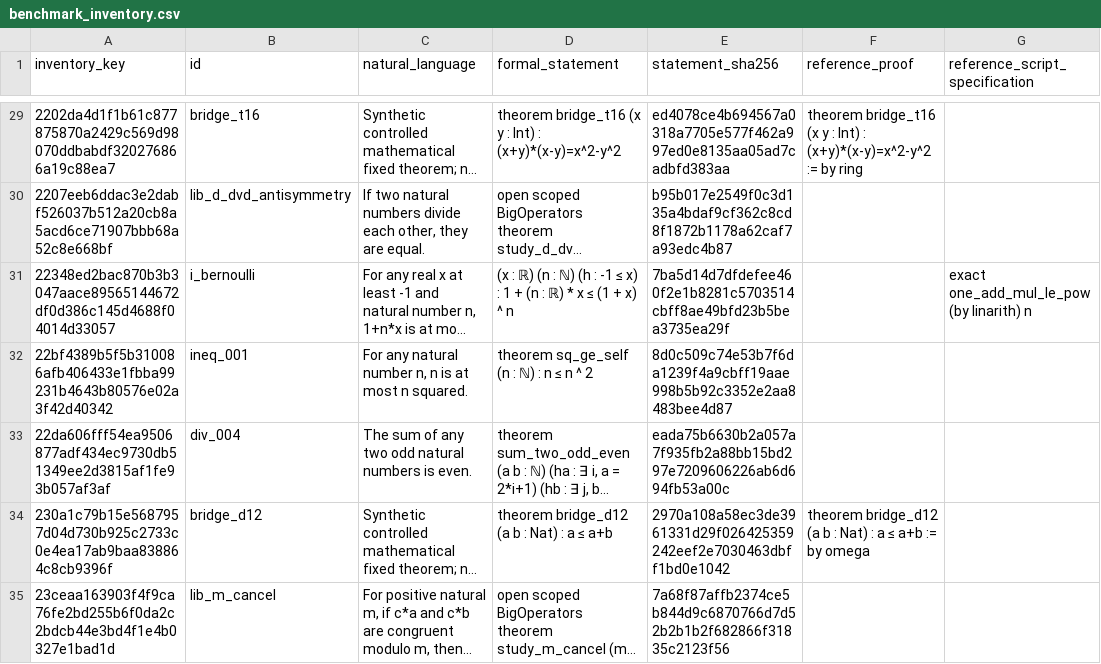
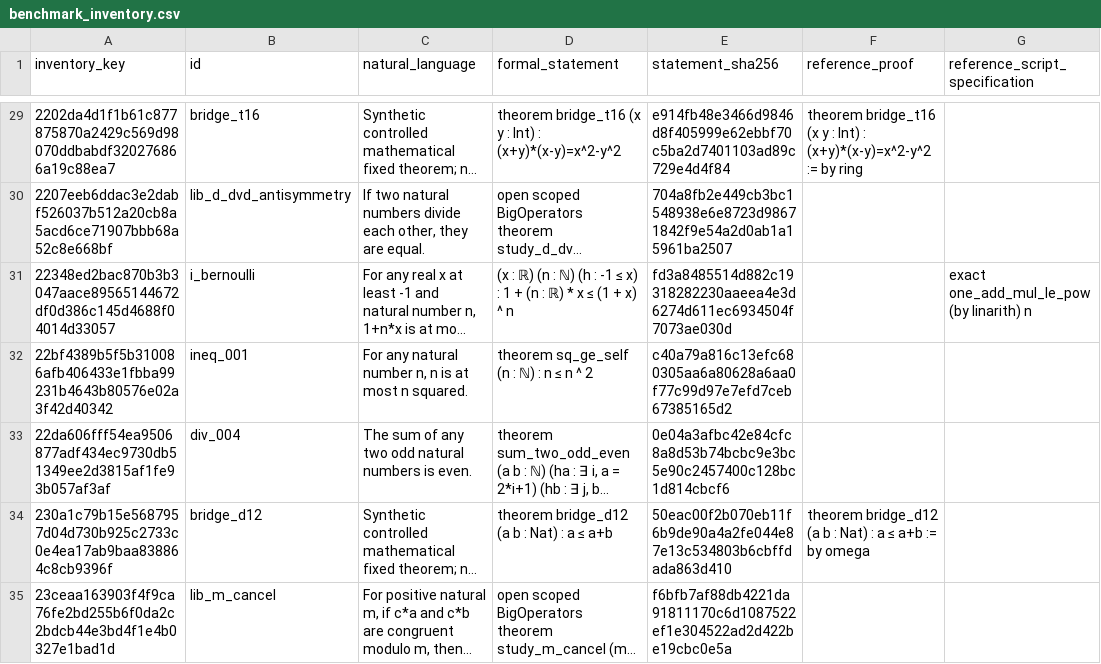
Before and after one commit to sadiapeerzada/Compiler-Guided-Proof-Repair-in-Lean-4, a CSV file: research/confirmatory-study/benchmark_inventory.csv, drawn as a sheet; only a part is shown, gaps mark what is left out; long unchanged cells end in …; the diff covers the shown part only; the diff names each change by its address in the sheet, - before the commit and + after, or states it on an @@ line.

```diff
--- a/research/confirmatory-study/benchmark_inventory.csv
+++ b/research/confirmatory-study/benchmark_inventory.csv
-E29 (statement_sha256): ed4078ce4b694567a0318a7705e577f462a997ed0e8135aa05ad7cadbfd383aa
+E29 (statement_sha256): e914fb48e3466d9846d8f405999e62ebbf70c5ba2d7401103ad89c729e4d4f84
-E30 (statement_sha256): b95b017e2549f0c3d135a4bdaf9cf362c8cd8f1872b1178a62caf7a93edc4b87
+E30 (statement_sha256): 704a8fb2e449cb3bc1548938e6e8723d98671842f9e54a2d0ab1a15961ba2507
-E31 (statement_sha256): 7ba5d14d7dfdefee460f2e1b8281c5703514cbff8ae49bfd23b5bea3735ea29f
+E31 (statement_sha256): fd3a8485514d882c19318282230aaeea4e3d6274d611ec6934504f7073ae030d
-E32 (statement_sha256): 8d0c509c74e53b7f6da1239f4a9cbff19aae998b5b92c3352e2aa8483bee4d87
+E32 (statement_sha256): c40a79a816c13efc680305aa6a80628a6aa0f77c99d97e7efd7ceb67385165d2
-E33 (statement_sha256): eada75b6630b2a057a7f935fb2a88bb15bd297e7209606226ab6d694fb53a00c
+E33 (statement_sha256): 0e04a3afbc42e84cfc8a8d53b74bcbc9e3bc5e90c2457400c128bc1d814cbcf6
-E34 (statement_sha256): 2970a108a58ec3de3961331d29f026425359242eef2e7030463dbff1bd0e1042
+E34 (statement_sha256): 50eac00f2b070eb11f6b9de90a4a2fe044e87e13c534803b6cbffdada863d410
-E35 (statement_sha256): 7a68f87affb2374ce5b844d9c6870766d7d52b2b1b2f682866f31835c2123f56
+E35 (statement_sha256): f6bfb7af88db4221da91811170c6d1087522ef1e304522ad2d422be19cbc0e5a
```
Also changed, not shown: 186 edited cells elsewhere in this file, research/confirmatory-study/human_adjudication_template.csv, 32 other files.
